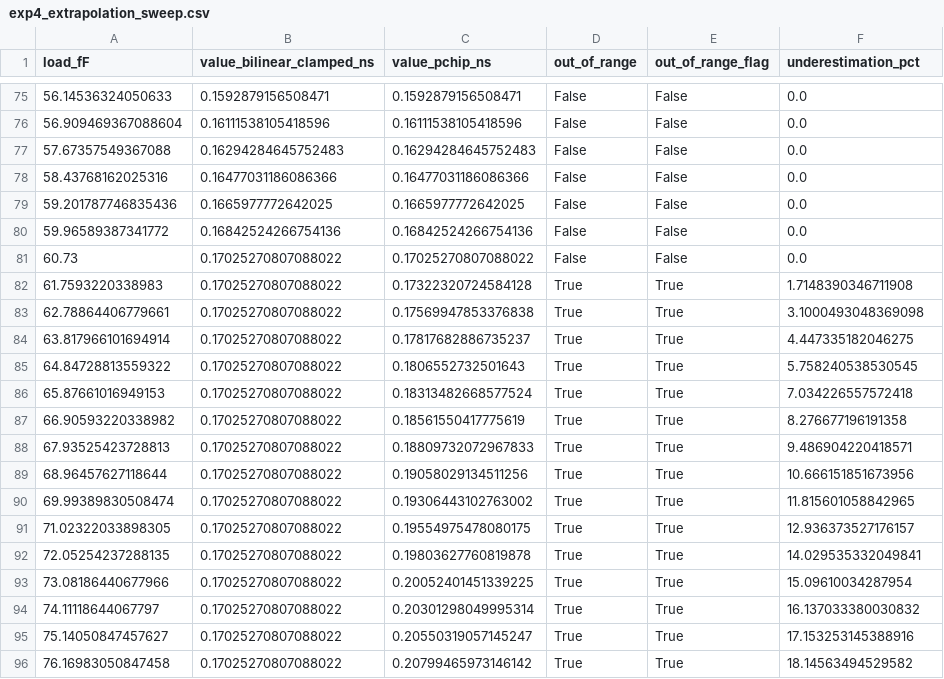
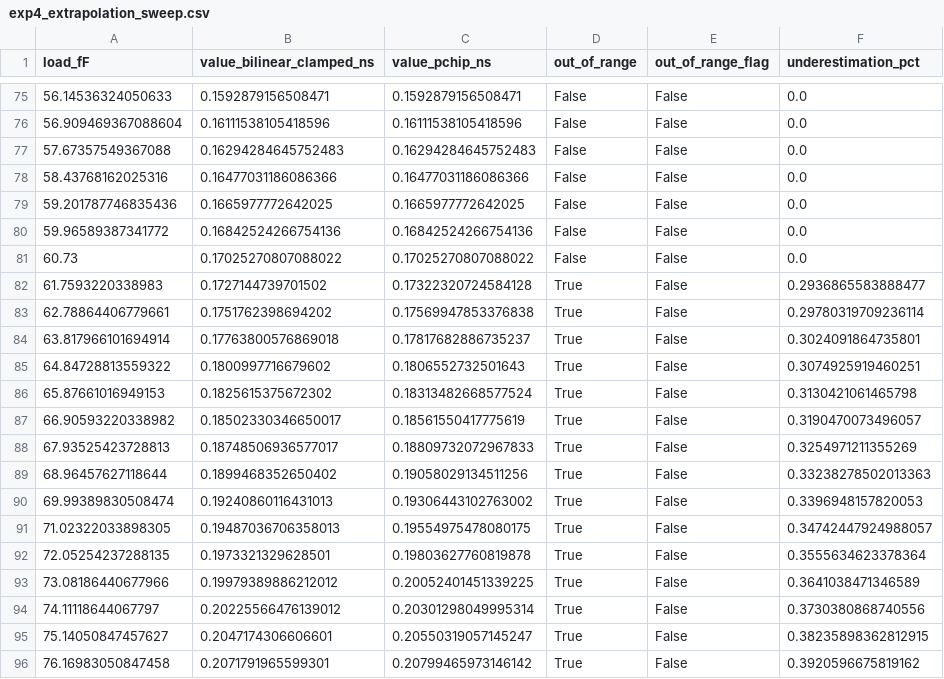
Before and after one commit to issolis/LibertyFiles, a CSV file: experiments/results/exp4_extrapolation_sweep.csv, drawn as a sheet; only a part is shown, gaps mark what is left out; the diff covers the shown part only.

```diff
--- a/experiments/results/exp4_extrapolation_sweep.csv
+++ b/experiments/results/exp4_extrapolation_sweep.csv
@@ -81,16 +81,16 @@ load_fF,value_bilinear_clamped_ns,value_pchip_ns,out_of_range,out_of_range_flag,
 60.73,0.17025270807088022,0.17025270807088022,False,False,0.0
-61.7593220338983,0.17025270807088022,0.17322320724584128,True,True,1.7148390346711908
-62.78864406779661,0.17025270807088022,0.17569947853376838,True,True,3.1000493048369098
-63.817966101694914,0.17025270807088022,0.17817682886735237,True,True,4.447335182046275
-64.84728813559322,0.17025270807088022,0.1806552732501643,True,True,5.758240538530545
-65.87661016949153,0.17025270807088022,0.18313482668577524,True,True,7.034226557572418
-66.90593220338982,0.17025270807088022,0.18561550417775619,True,True,8.276677196191358
-67.93525423728813,0.17025270807088022,0.18809732072967833,True,True,9.486904220418571
-68.96457627118644,0.17025270807088022,0.19058029134511256,True,True,10.666151851673956
-69.99389830508474,0.17025270807088022,0.19306443102763002,True,True,11.815601058842965
-71.02322033898305,0.17025270807088022,0.19554975478080175,True,True,12.936373527176157
-72.05254237288135,0.17025270807088022,0.19803627760819878,True,True,14.029535332049841
-73.08186440677966,0.17025270807088022,0.20052401451339225,True,True,15.09610034287954
-74.11118644067797,0.17025270807088022,0.20301298049995314,True,True,16.137033380030832
-75.14050847457627,0.17025270807088022,0.20550319057145247,True,True,17.153253145388916
-76.16983050847458,0.17025270807088022,0.20799465973146142,True,True,18.14563494529582
+61.7593220338983,0.1727144739701502,0.17322320724584128,True,False,0.2936865583888477
+62.78864406779661,0.1751762398694202,0.17569947853376838,True,False,0.29780319709236114
+63.817966101694914,0.17763800576869018,0.17817682886735237,True,False,0.3024091864735801
+64.84728813559322,0.1800997716679602,0.1806552732501643,True,False,0.3074925919460251
+65.87661016949153,0.1825615375672302,0.18313482668577524,True,False,0.3130421061465798
+66.90593220338982,0.18502330346650017,0.18561550417775619,True,False,0.3190470073496057
+67.93525423728813,0.18748506936577017,0.18809732072967833,True,False,0.3254971211355269
+68.96457627118644,0.1899468352650402,0.19058029134511256,True,False,0.33238278502013363
+69.99389830508474,0.19240860116431013,0.19306443102763002,True,False,0.3396948157820053
+71.02322033898305,0.19487036706358013,0.19554975478080175,True,False,0.34742447924988057
+72.05254237288135,0.1973321329628501,0.19803627760819878,True,False,0.3555634623378364
+73.08186440677966,0.19979389886212012,0.20052401451339225,True,False,0.3641038471346589
+74.11118644067797,0.20225566476139012,0.20301298049995314,True,False,0.3730380868740556
+75.14050847457627,0.2047174306606601,0.20550319057145247,True,False,0.38235898362812915
+76.16983050847458,0.2071791965599301,0.20799465973146142,True,False,0.3920596675819162
```
Also changed, not shown: 132 edited cells elsewhere in this file, 3 other files.
